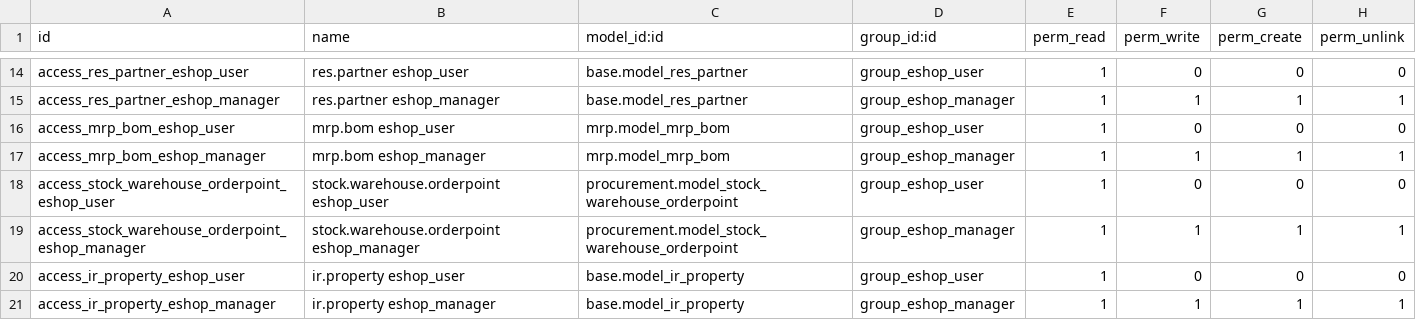
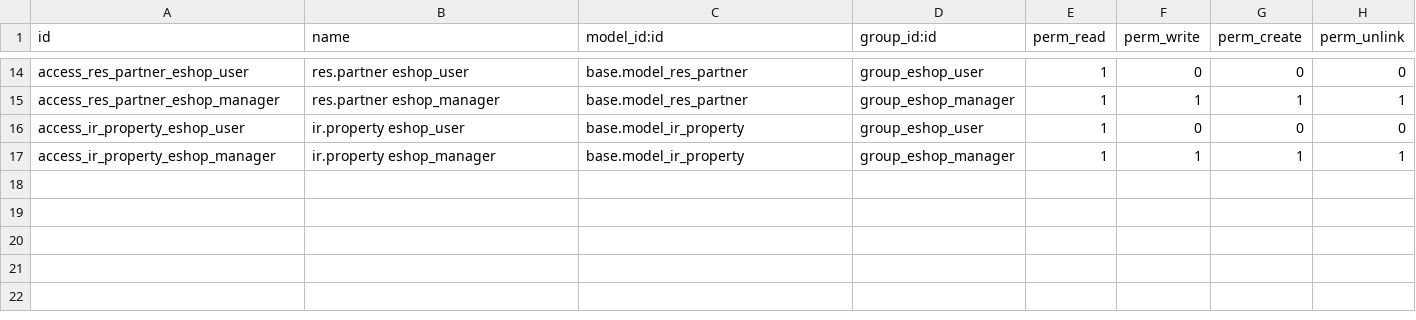
Before and after one commit to odoo-russia/odoo-russia, a CSV file: modules/eshop_base_dsk/security/ir.model.access.csv, drawn as a sheet; only a part is shown, gaps mark what is left out.

Commit message:
пока уберу лишнее

```diff
--- a/modules/eshop_base_dsk/security/ir.model.access.csv
+++ b/modules/eshop_base_dsk/security/ir.model.access.csv
@@ -15,6 +15,2 @@
 "access_res_partner_eshop_manager","res.partner eshop_manager","base.model_res_partner","group_eshop_manager",1,1,1,1
-"access_mrp_bom_eshop_user","mrp.bom eshop_user","mrp.model_mrp_bom","group_eshop_user",1,0,0,0
-"access_mrp_bom_eshop_manager","mrp.bom eshop_manager","mrp.model_mrp_bom","group_eshop_manager",1,1,1,1
-"access_stock_warehouse_orderpoint_eshop_user","stock.warehouse.orderpoint eshop_user","procurement.model_stock_warehouse_orderpoint","group_eshop_user",1,0,0,0
-"access_stock_warehouse_orderpoint_eshop_manager","stock.warehouse.orderpoint eshop_manager","procurement.model_stock_warehouse_orderpoint","group_eshop_manager",1,1,1,1
 "access_ir_property_eshop_user","ir.property eshop_user","base.model_ir_property","group_eshop_user",1,0,0,0
```
